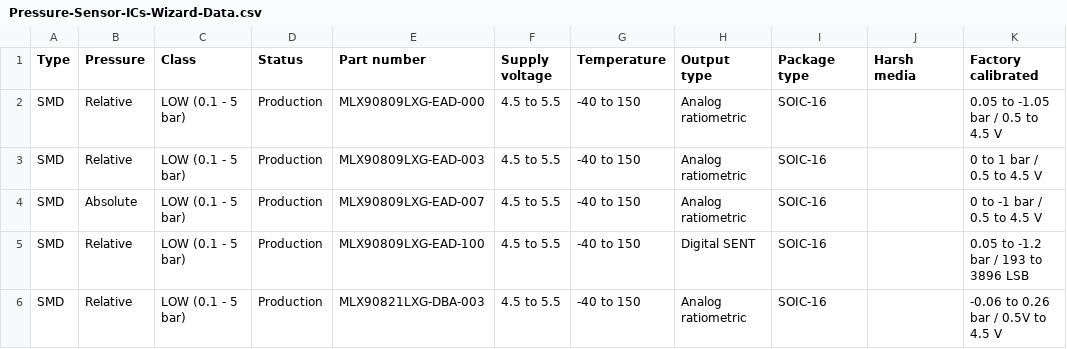
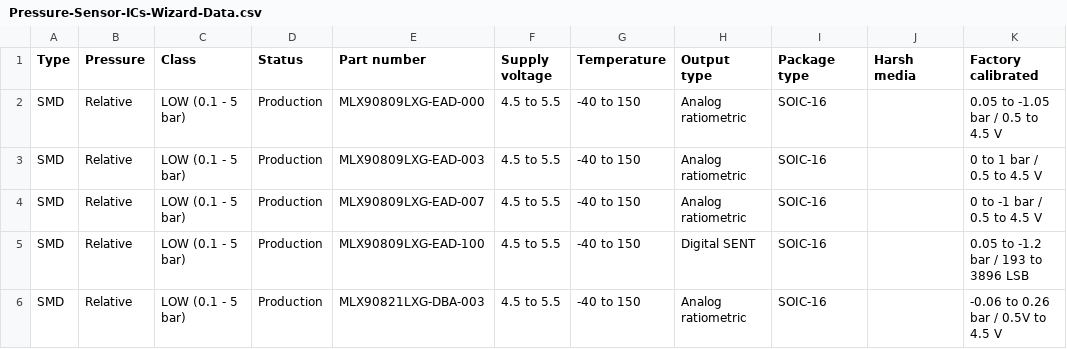
Before and after one commit to MelexisBC/Wizard--Pressure-Sensor-ICs-Data, a CSV file: Pressure-Sensor-ICs-Wizard-Data.csv, drawn as a sheet; only a part is shown; the diff names each change by its address in the sheet, - before the commit and + after, or states it on an @@ line.

```diff
--- a/Pressure-Sensor-ICs-Wizard-Data.csv
+++ b/Pressure-Sensor-ICs-Wizard-Data.csv
-B4 (Pressure): Absolute
+B4 (Pressure): Relative
```
